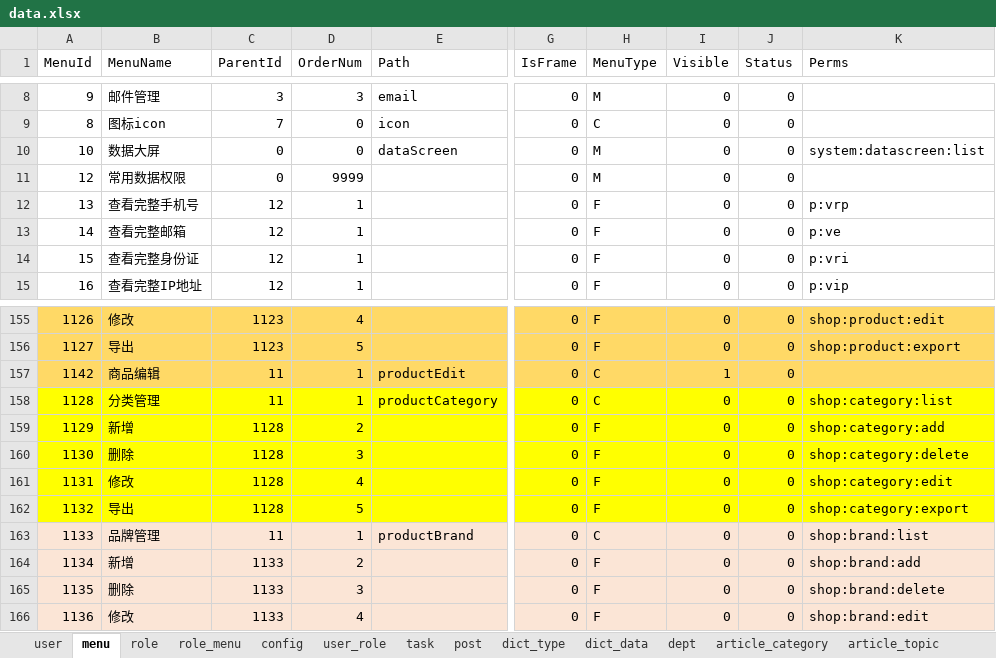
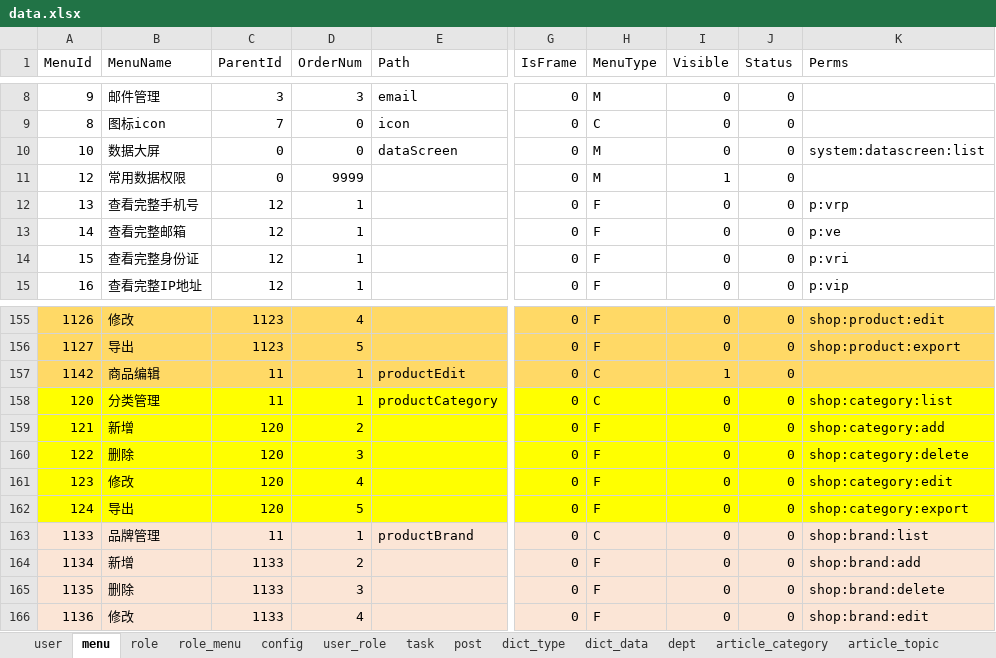
Before and after one commit to Jaleel-zhu/Zr.Admin.NET, an Excel workbook: ZR.Admin.WebApi/wwwroot/data.xlsx, sheet menu, drawn as a sheet; only a part is shown, gaps mark what is left out; values as stored, in another font and other column widths than the file's, no borders; conditional formats not drawn; the diff names each change by its address in the sheet, - before the commit and + after, or states it on an @@ line.

```diff
--- a/ZR.Admin.WebApi/wwwroot/data.xlsx (sheet menu)
+++ b/ZR.Admin.WebApi/wwwroot/data.xlsx (sheet menu)
-I11 (Visible): 0
+I11 (Visible): 1
-A158 (MenuId): 1128
+A158 (MenuId): 120
-A159 (MenuId): 1129
+A159 (MenuId): 121
-C159:C162 (ParentId): 1128
+C159:C162 (ParentId): 120
-A160 (MenuId): 1130
+A160 (MenuId): 122
-A161 (MenuId): 1131
+A161 (MenuId): 123
-A162 (MenuId): 1132
+A162 (MenuId): 124
```
Also changed, not shown: 2 other files.
